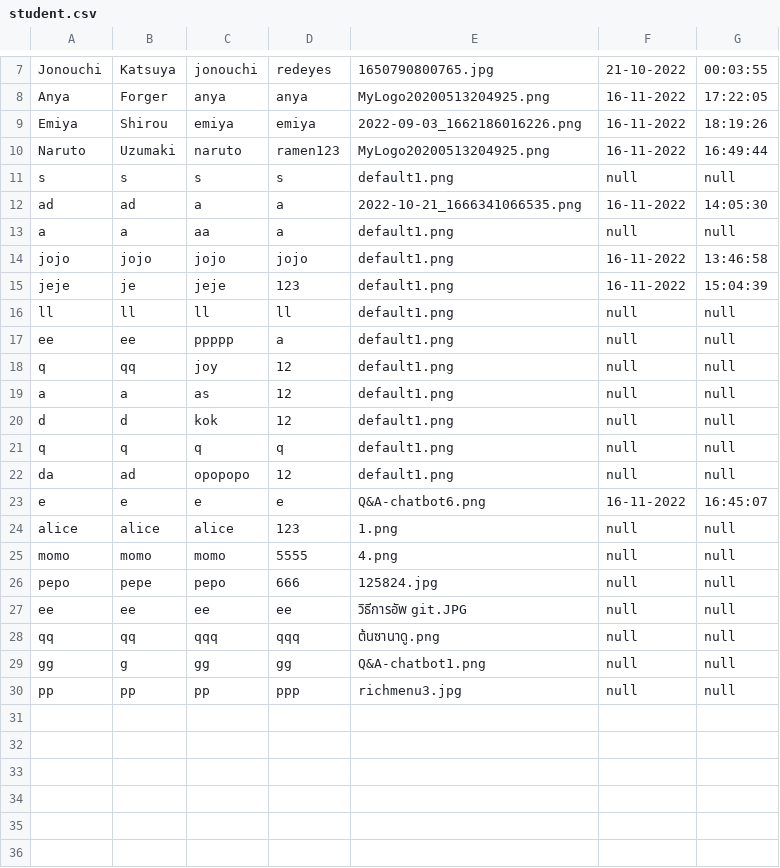
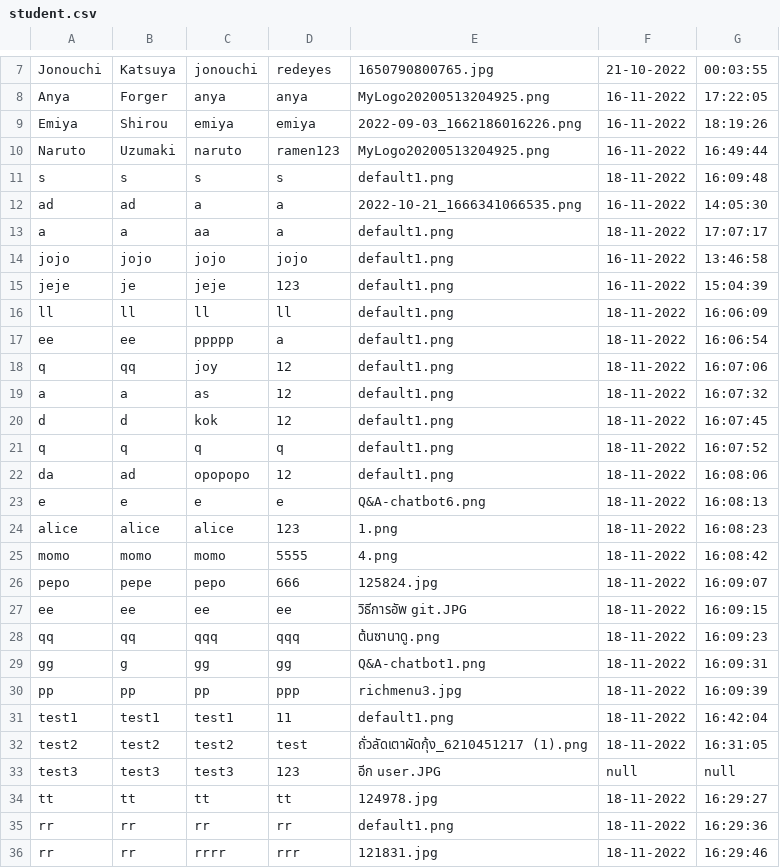
Before and after one commit to beam7894123/project-javaverse, a CSV file: filescsv/student.csv, drawn as a sheet; only a part is shown, gaps mark what is left out; the diff covers the shown part only.

```diff
--- a/filescsv/student.csv
+++ b/filescsv/student.csv
@@ -10,21 +10,27 @@ Emiya,Shirou,emiya,emiya,2022-09-03_1662186016226.png,16-11-2022,18:19:26
 Naruto,Uzumaki,naruto,ramen123,MyLogo20200513204925.png,16-11-2022,16:49:44
-s,s,s,s,default1.png,null,null
+s,s,s,s,default1.png,18-11-2022,16:09:48
 ad,ad,a,a,2022-10-21_1666341066535.png,16-11-2022,14:05:30
-a,a,aa,a,default1.png,null,null
+a,a,aa,a,default1.png,18-11-2022,17:07:17
 jojo,jojo,jojo,jojo,default1.png,16-11-2022,13:46:58
 jeje,je,jeje,123,default1.png,16-11-2022,15:04:39
-ll,ll,ll,ll,default1.png,null,null
-ee,ee,ppppp,a,default1.png,null,null
-q,qq,joy,12,default1.png,null,null
-a,a,as,12,default1.png,null,null
-d,d,kok,12,default1.png,null,null
-q,q,q,q,default1.png,null,null
-da,ad,opopopo,12,default1.png,null,null
-e,e,e,e,Q&A-chatbot6.png,16-11-2022,16:45:07
-alice,alice,alice,123,1.png,null,null
-momo,momo,momo,5555,4.png,null,null
-pepo,pepe,pepo,666,125824.jpg,null,null
-ee,ee,ee,ee,วิธีการอัพ git.JPG,null,null
-qq,qq,qqq,qqq,ต้นซานาดู.png,null,null
-gg,g,gg,gg,Q&A-chatbot1.png,null,null
-pp,pp,pp,ppp,richmenu3.jpg,null,null
+ll,ll,ll,ll,default1.png,18-11-2022,16:06:09
+ee,ee,ppppp,a,default1.png,18-11-2022,16:06:54
+q,qq,joy,12,default1.png,18-11-2022,16:07:06
+a,a,as,12,default1.png,18-11-2022,16:07:32
+d,d,kok,12,default1.png,18-11-2022,16:07:45
+q,q,q,q,default1.png,18-11-2022,16:07:52
+da,ad,opopopo,12,default1.png,18-11-2022,16:08:06
+e,e,e,e,Q&A-chatbot6.png,18-11-2022,16:08:13
+alice,alice,alice,123,1.png,18-11-2022,16:08:23
+momo,momo,momo,5555,4.png,18-11-2022,16:08:42
+pepo,pepe,pepo,666,125824.jpg,18-11-2022,16:09:07
+ee,ee,ee,ee,วิธีการอัพ git.JPG,18-11-2022,16:09:15
+qq,qq,qqq,qqq,ต้นซานาดู.png,18-11-2022,16:09:23
+gg,g,gg,gg,Q&A-chatbot1.png,18-11-2022,16:09:31
+pp,pp,pp,ppp,richmenu3.jpg,18-11-2022,16:09:39
+test1,test1,test1,11,default1.png,18-11-2022,16:42:04
+test2,test2,test2,test,ถั่วลัดเตาผัดกุ้ง_6210451217 (1).png,18-11-2022,16:31:05
+test3,test3,test3,123,อีก user.JPG,null,null
+tt,tt,tt,tt,124978.jpg,18-11-2022,16:29:27
+rr,rr,rr,rr,default1.png,18-11-2022,16:29:36
+rr,rr,rrrr,rrr,121831.jpg,18-11-2022,16:29:46
```
Also changed, not shown: 2 edited cells elsewhere in this file, filescsv/report.csv, filescsv/staff.csv, 15 other files.
